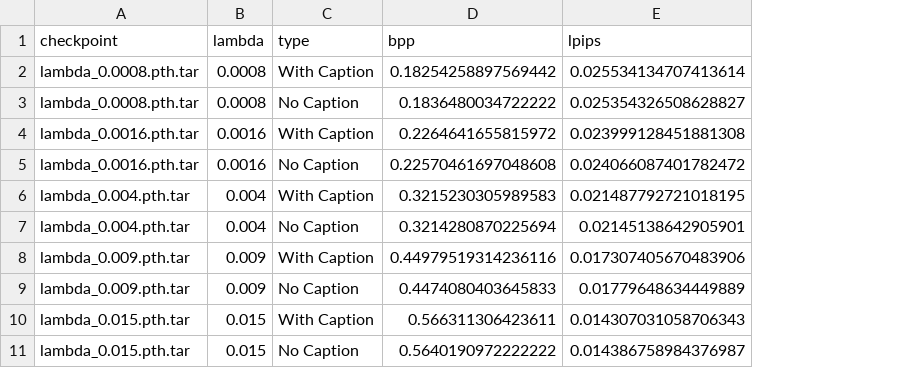
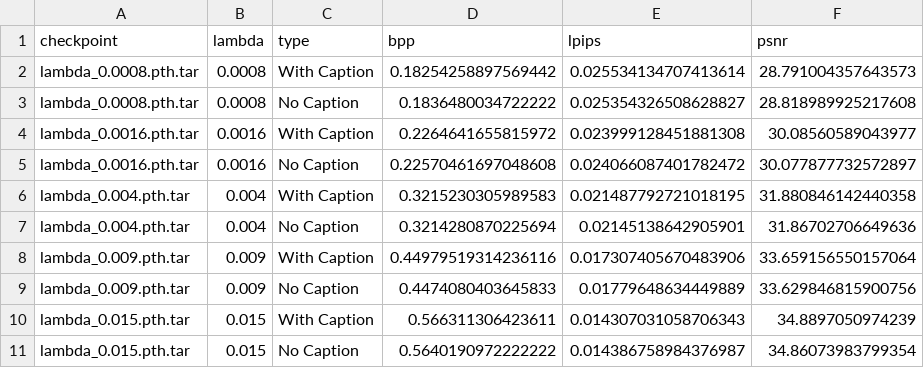
Before and after one commit to yuenler/TACO, a CSV file: kodak_caption_impact_data.csv, drawn as a sheet; the diff names each change by its address in the sheet, - before the commit and + after, or states it on an @@ line.

```diff
--- a/kodak_caption_impact_data.csv
+++ b/kodak_caption_impact_data.csv
+column F (psnr), rows 2-11: 28.791004357643573 | 28.818989925217608 | 30.08560589043977 | 30.077877732572897 | 31.880846142440358 | 31.86702706649636 | 33.659156550157064 | 33.629846815900756 | 34.8897050974239 | 34.86073983799354
```
Also changed, not shown: 1 other file.
